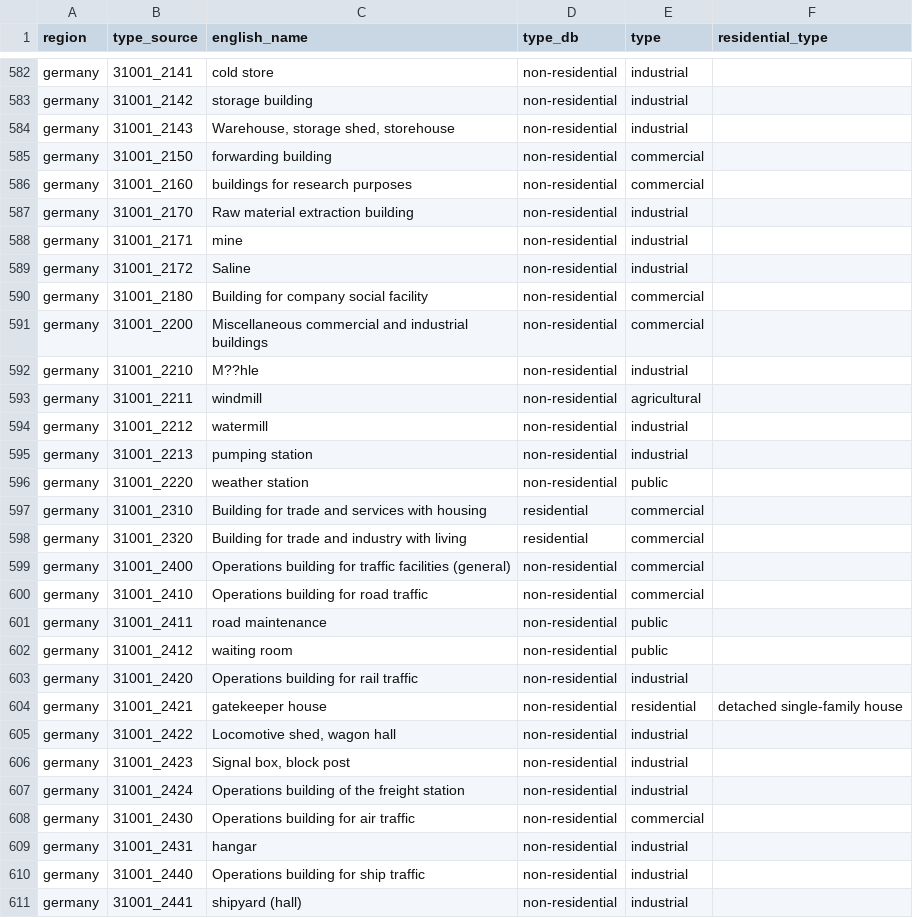
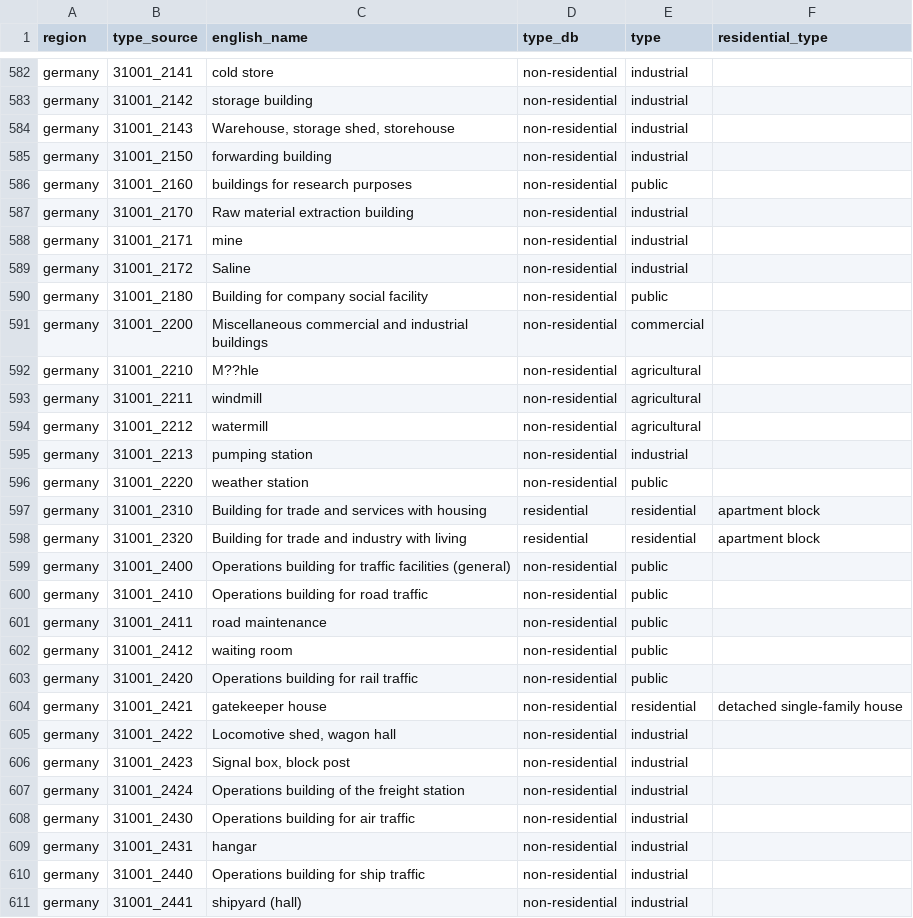
Before and after one commit to ai4up/eubucco-features, a CSV file: data/building-type-categories-v1.csv, drawn as a sheet; only a part is shown, gaps mark what is left out; the diff covers the shown part only.

Commit message:
Manually update governmental type categorization

```diff
--- a/data/building-type-categories-v1.csv
+++ b/data/building-type-categories-v1.csv
@@ -584,4 +584,4 @@ germany,31001_2142,storage building,non-residential,industrial,
 germany,31001_2143,"Warehouse, storage shed, storehouse",non-residential,industrial,
-germany,31001_2150,forwarding building,non-residential,commercial,
-germany,31001_2160,buildings for research purposes,non-residential,commercial,
+germany,31001_2150,forwarding building,non-residential,industrial,
+germany,31001_2160,buildings for research purposes,non-residential,public,
 germany,31001_2170,Raw material extraction building,non-residential,industrial,
@@ -589,16 +589,16 @@ germany,31001_2171,mine,non-residential,industrial,
 germany,31001_2172,Saline,non-residential,industrial,
-germany,31001_2180,Building for company social facility,non-residential,commercial,
+germany,31001_2180,Building for company social facility,non-residential,public,
 germany,31001_2200,Miscellaneous commercial and industrial buildings,non-residential,commercial,
-germany,31001_2210,M??hle,non-residential,industrial,
+germany,31001_2210,M??hle,non-residential,agricultural,
 germany,31001_2211,windmill,non-residential,agricultural,
-germany,31001_2212,watermill,non-residential,industrial,
+germany,31001_2212,watermill,non-residential,agricultural,
 germany,31001_2213,pumping station,non-residential,industrial,
 germany,31001_2220,weather station,non-residential,public,
-germany,31001_2310,Building for trade and services with housing,residential,commercial,
-germany,31001_2320,Building for trade and industry with living,residential,commercial,
-germany,31001_2400,Operations building for traffic facilities (general),non-residential,commercial,
-germany,31001_2410,Operations building for road traffic,non-residential,commercial,
+germany,31001_2310,Building for trade and services with housing,residential,residential,apartment block
+germany,31001_2320,Building for trade and industry with living,residential,residential,apartment block
+germany,31001_2400,Operations building for traffic facilities (general),non-residential,public,
+germany,31001_2410,Operations building for road traffic,non-residential,public,
 germany,31001_2411,road maintenance,non-residential,public,
 germany,31001_2412,waiting room,non-residential,public,
-germany,31001_2420,Operations building for rail traffic,non-residential,industrial,
+germany,31001_2420,Operations building for rail traffic,non-residential,public,
 germany,31001_2421,gatekeeper house,non-residential,residential,detached single-family house
@@ -607,3 +607,3 @@ germany,31001_2423,"Signal box, block post",non-residential,industrial,
 germany,31001_2424,Operations building of the freight station,non-residential,industrial,
-germany,31001_2430,Operations building for air traffic,non-residential,commercial,
+germany,31001_2430,Operations building for air traffic,non-residential,industrial,
 germany,31001_2431,hangar,non-residential,industrial,
```
Also changed, not shown: 154 edited cells elsewhere in this file.
